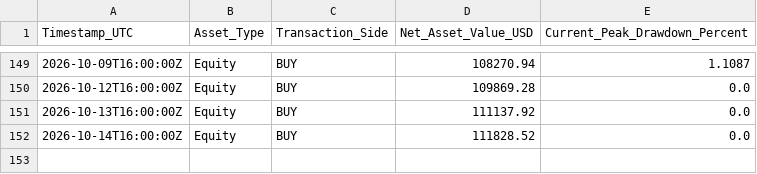
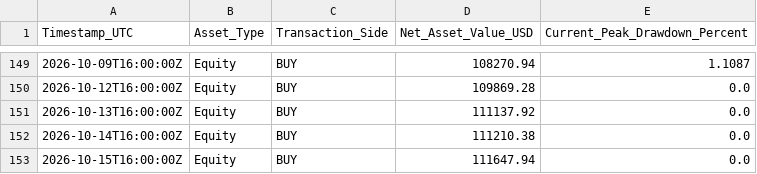
Before and after one commit to tommyoliveros750-AKQuant/us-equity-yield-overlay, a CSV file: strategy_performance_ledger.csv, drawn as a sheet; only a part is shown, gaps mark what is left out.

Commit message:
Weekend update 2026-10-17 — NAV 112371 +12.37%

```diff
--- a/strategy_performance_ledger.csv
+++ b/strategy_performance_ledger.csv
@@ -151,2 +151,3 @@ Timestamp_UTC,Asset_Type,Transaction_Side,Net_Asset_Value_USD,Current_Peak_Drawd
 2026-10-13T16:00:00Z,Equity,BUY,111137.92,0.0
-2026-10-14T16:00:00Z,Equity,BUY,111828.52,0.0
+2026-10-14T16:00:00Z,Equity,BUY,111210.38,0.0
+2026-10-15T16:00:00Z,Equity,BUY,111647.94,0.0
```
